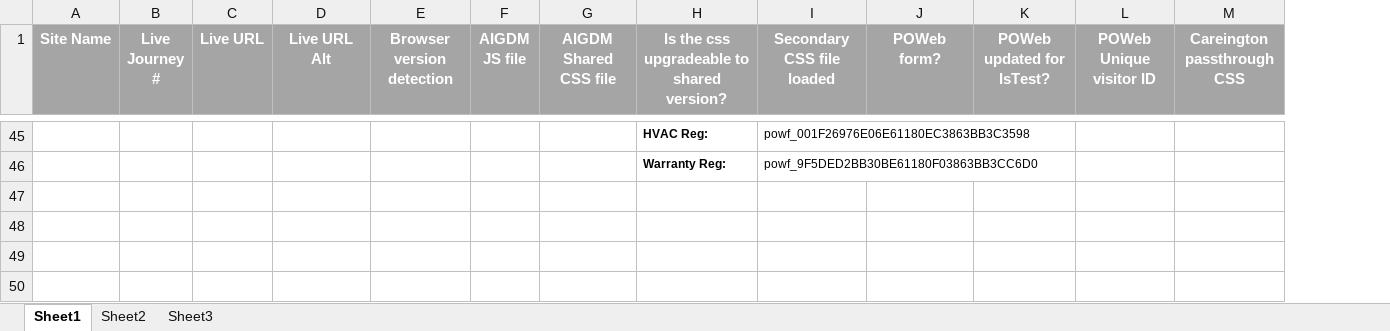
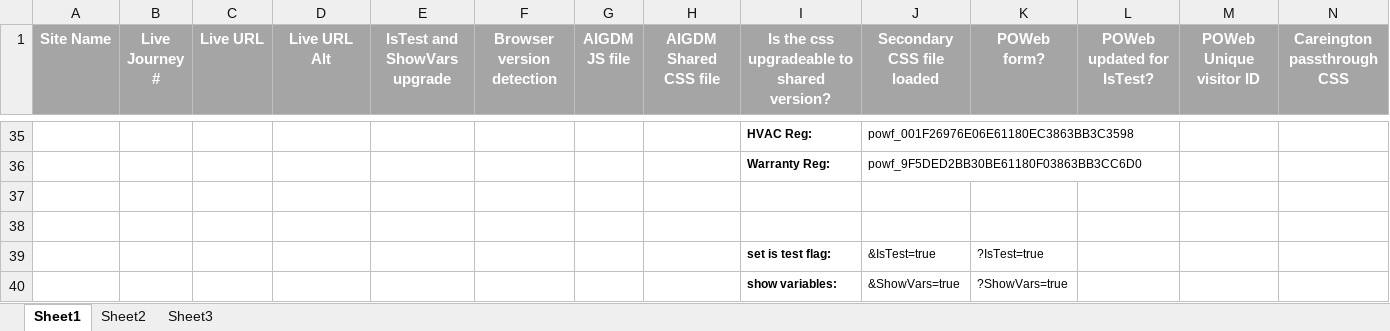
Before and after one commit to stuartsantos/stream, an Excel workbook: shared/Stream-Site-Management.xlsx, sheet Sheet1, drawn as a sheet; only a part is shown, gaps mark what is left out; values as stored, in another font and other column widths than the file's, no borders; rows hold the shown columns only; the diff covers the shown part only; the diff names each change by its address in the sheet, - before the commit and + after, or states it on an @@ line.

Commit message:
0456 & 0466 - IsTest and ShowVars logic
0456 - Update IsTest Logic
0466 - Flag IsTest Leads in SiteCat

```diff
--- a/shared/Stream-Site-Management.xlsx (sheet Sheet1)
+++ b/shared/Stream-Site-Management.xlsx (sheet Sheet1)
+column E (IsTest and ShowVars upgrade), empty
+row 37: (empty)
+row 38: (empty)
+row 39:  |  |  |  |  |  |  |  | set is test flag: | &IsTest=true | ?IsTest=true
+row 40:  |  |  |  |  |  |  |  | show variables: | &ShowVars=true | ?ShowVars=true
```
Also changed, not shown: 10 removed rows, 3 edited cells and cell formats elsewhere in this sheet, 6 other files.
